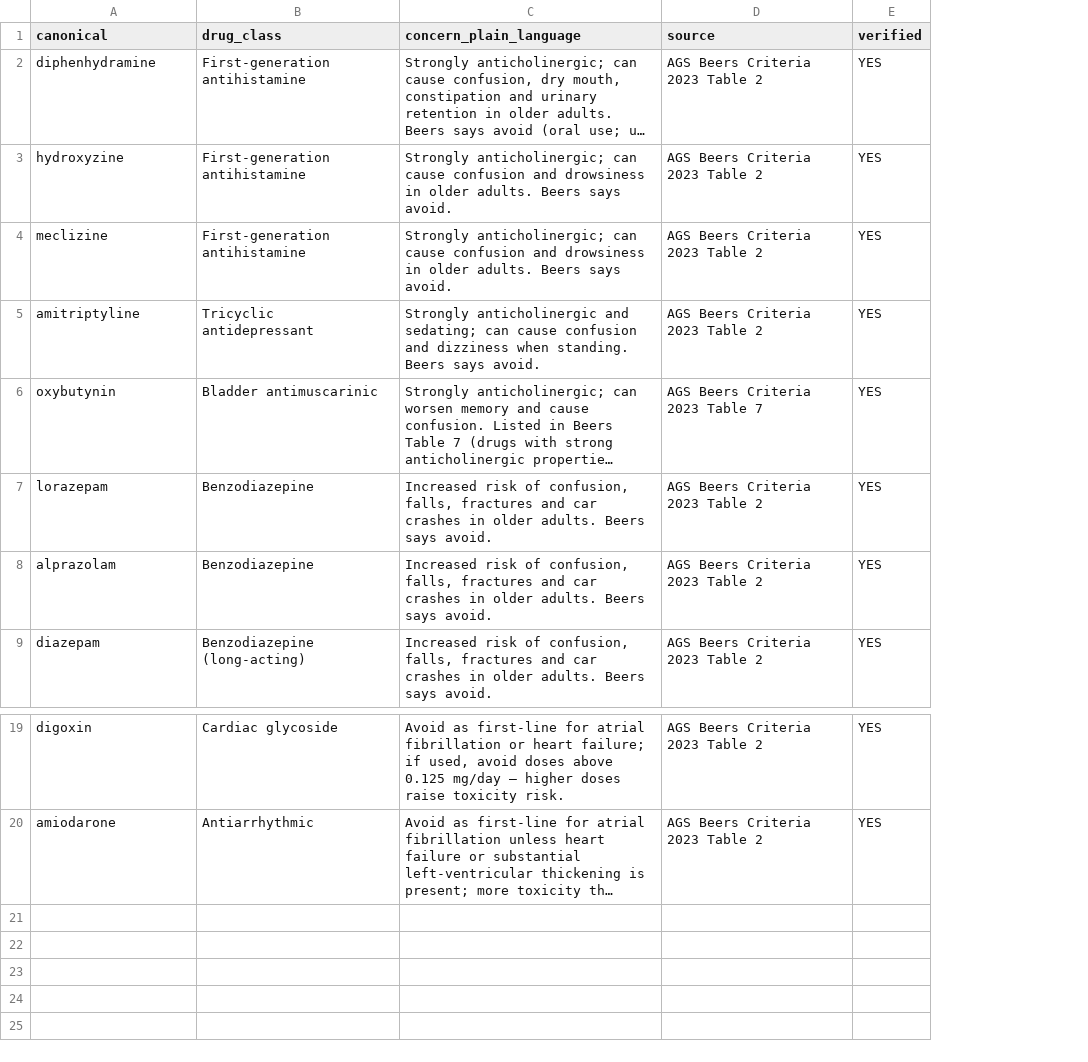
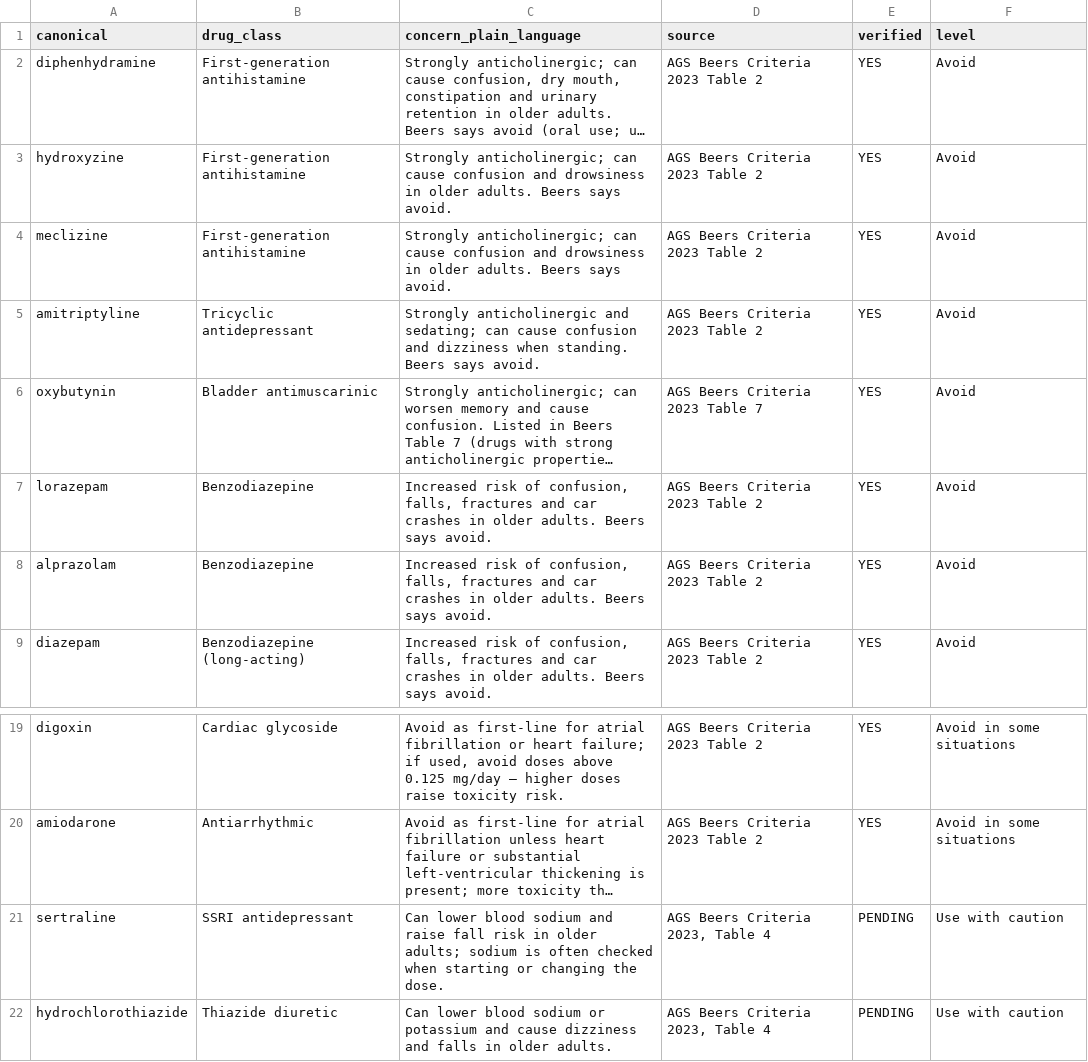
Before and after one commit to Angela-Tsao/medguard-ai, a CSV file: data/kb_beers_pim.csv, drawn as a sheet; only a part is shown, gaps mark what is left out; long unchanged cells end in …; the diff names each change by its address in the sheet, - before the commit and + after, or states it on an @@ line.

```diff
--- a/data/kb_beers_pim.csv
+++ b/data/kb_beers_pim.csv
+column F (level), rows 2-9: all Avoid; rows 19-20: Avoid in some situations | Avoid in some situations
+row 21: sertraline | SSRI antidepressant | Can lower blood sodium and raise fall risk in older adults; sodium is often checked when starting or changing the dose. | AGS Beers Criteria 2023, Table 4 | PENDING | Use with caution
+row 22: hydrochlorothiazide | Thiazide diuretic | Can lower blood sodium or potassium and cause dizziness and falls in older adults. | AGS Beers Criteria 2023, Table 4 | PENDING | Use with caution
```
Also changed, not shown: data/drug_vocab.csv, data/kb_group_rules.csv, 18 other files.
